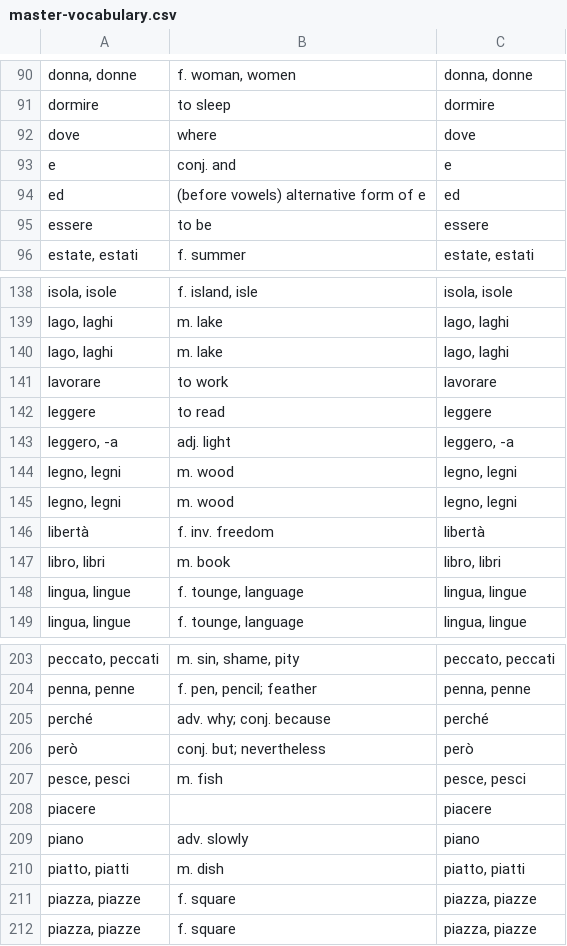
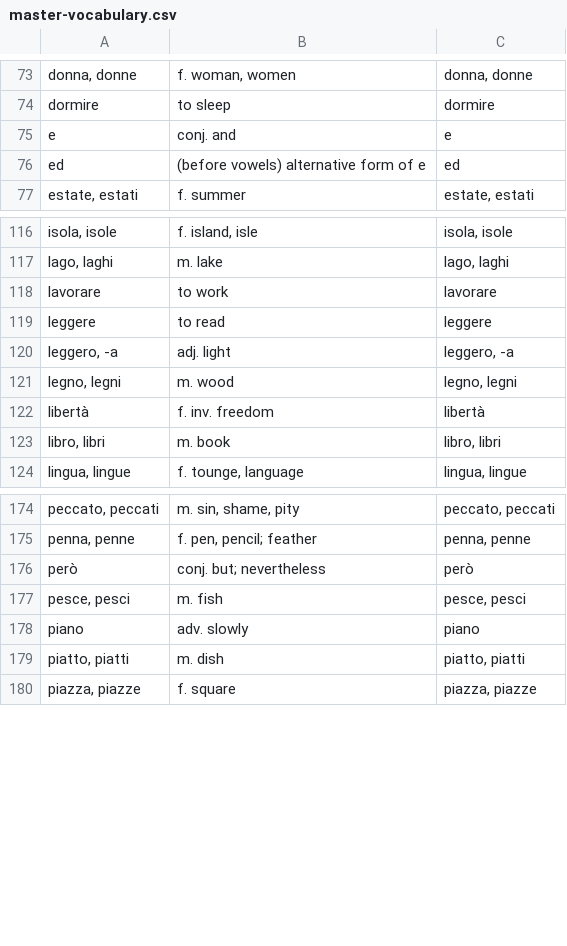
Before and after one commit to devinmiller/italian, a CSV file: flashcards/master-vocabulary.csv, drawn as a sheet; only a part is shown, gaps mark what is left out; the diff covers the shown part only.

```diff
--- a/flashcards/master-vocabulary.csv
+++ b/flashcards/master-vocabulary.csv
@@ -91,6 +74,4 @@
 "dormire","to sleep","dormire"
-"dove","where","dove"
 "e","conj. and","e"
 "ed","(before vowels) alternative form of e","ed"
-"essere","to be","essere"
 "estate, estati","f. summer","estate, estati"
@@ -139,3 +117,2 @@
 "lago, laghi","m. lake","lago, laghi"
-"lago, laghi","m. lake","lago, laghi"
 "lavorare","to work","lavorare"
@@ -144,6 +121,4 @@
 "legno, legni","m. wood","legno, legni"
-"legno, legni","m. wood","legno, legni"
 "libertà","f. inv. freedom","libertà"
 "libro, libri","m. book","libro, libri"
-"lingua, lingue","f. tounge, language","lingua, lingue"
 "lingua, lingue","f. tounge, language","lingua, lingue"
@@ -204,9 +175,6 @@
 "penna, penne","f. pen, pencil; feather","penna, penne"
-"perché","adv. why; conj. because","perché"
 "però","conj. but; nevertheless","però"
 "pesce, pesci","m. fish","pesce, pesci"
-"piacere","","piacere"
 "piano","adv. slowly","piano"
 "piatto, piatti","m. dish","piatto, piatti"
-"piazza, piazze","f. square","piazza, piazze"
 "piazza, piazze","f. square","piazza, piazze"
```
Also changed, not shown: 1 added row, 38 removed rows, 1 moved row and 3 edited cells elsewhere in this file, flashcards/italian-11-vocabulary.csv, flashcards/italian-12-vocabulary.csv, 22 other files.
